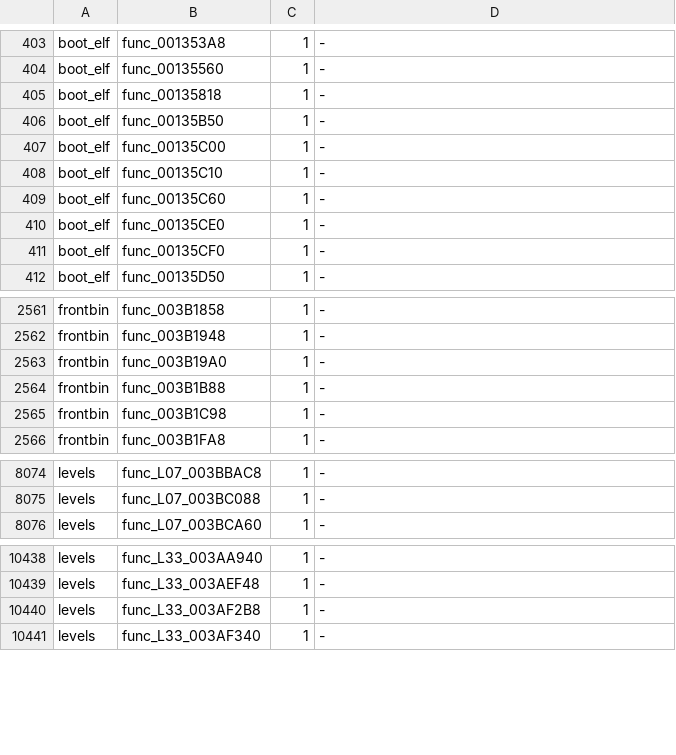
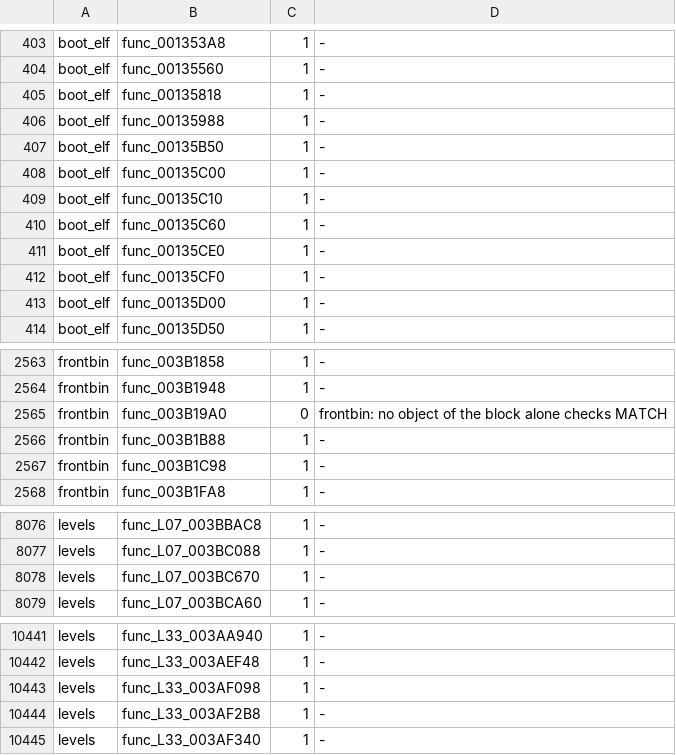
Before and after one commit to OpenRAC/rac3-decomp, a TSV file: config/us/built.tsv, drawn as a sheet; only a part is shown, gaps mark what is left out.

Commit message:
chore(us): carry the new matches to NTSC-U (15357 of 16579 functions)

```diff
--- a/config/us/built.tsv
+++ b/config/us/built.tsv
@@ -405,2 +405,3 @@ boot_elf	func_00135560	1	-
 boot_elf	func_00135818	1	-
+boot_elf	func_00135988	1	-
 boot_elf	func_00135B50	1	-
@@ -411,2 +412,3 @@ boot_elf	func_00135CE0	1	-
 boot_elf	func_00135CF0	1	-
+boot_elf	func_00135D00	1	-
 boot_elf	func_00135D50	1	-
@@ -2562,3 +2564,3 @@ frontbin	func_003B1858	1	-
 frontbin	func_003B1948	1	-
-frontbin	func_003B19A0	1	-
+frontbin	func_003B19A0	0	frontbin: no object of the block alone checks MATCH
 frontbin	func_003B1B88	1	-
@@ -8075,2 +8077,3 @@ levels	func_L07_003BBAC8	1	-
 levels	func_L07_003BC088	1	-
+levels	func_L07_003BC670	1	-
 levels	func_L07_003BCA60	1	-
@@ -10439,2 +10442,3 @@ levels	func_L33_003AA940	1	-
 levels	func_L33_003AEF48	1	-
+levels	func_L33_003AF098	1	-
 levels	func_L33_003AF2B8	1	-
```
Also changed, not shown: 4 other files.
